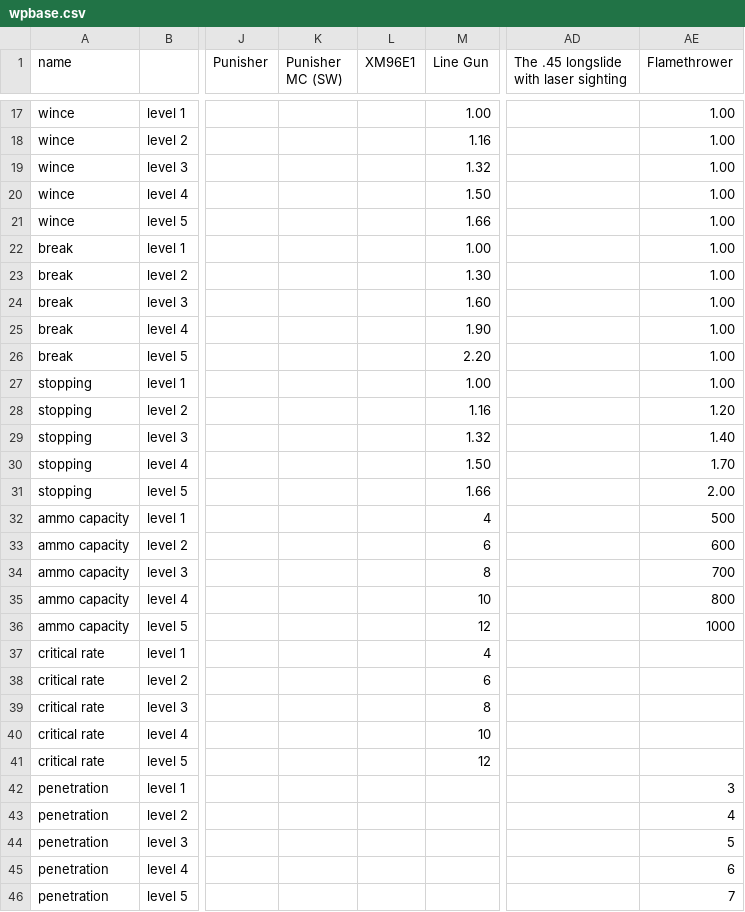
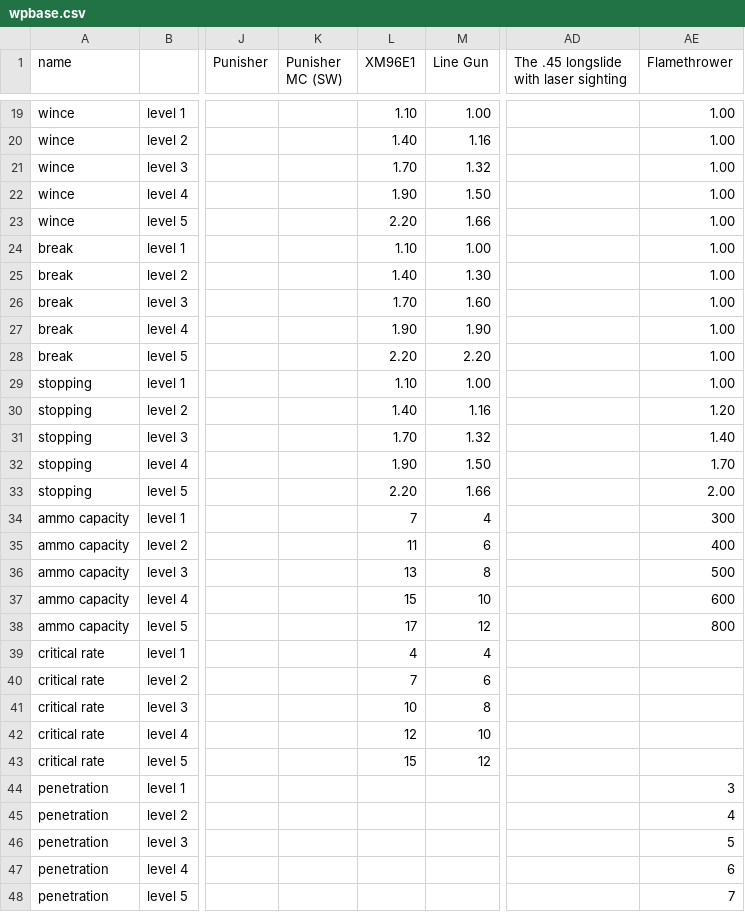
Before and after one commit to biorand/re4r, a CSV file: src/IntelOrca.Biohazard.BioRand.RE4R/data/wpbase.csv, drawn as a sheet; only a part is shown, gaps mark what is left out; addresses are those after the commit; the diff covers the shown part only; the diff names each change by its address in the sheet, - before the commit and + after, or states it on an @@ line.

```diff
--- a/src/IntelOrca.Biohazard.BioRand.RE4R/data/wpbase.csv
+++ b/src/IntelOrca.Biohazard.BioRand.RE4R/data/wpbase.csv
-L19 (XM96E1): (empty)
+L19 (XM96E1): 1.10
-L20 (XM96E1): (empty)
+L20 (XM96E1): 1.40
-L21 (XM96E1): (empty)
+L21 (XM96E1): 1.70
-L22 (XM96E1): (empty)
+L22 (XM96E1): 1.90
-L23 (XM96E1): (empty)
+L23 (XM96E1): 2.20
-L24 (XM96E1): (empty)
+L24 (XM96E1): 1.10
-L25 (XM96E1): (empty)
+L25 (XM96E1): 1.40
-L26 (XM96E1): (empty)
+L26 (XM96E1): 1.70
-L27 (XM96E1): (empty)
+L27 (XM96E1): 1.90
-L28 (XM96E1): (empty)
+L28 (XM96E1): 2.20
-L29 (XM96E1): (empty)
+L29 (XM96E1): 1.10
-L30 (XM96E1): (empty)
+L30 (XM96E1): 1.40
-L31 (XM96E1): (empty)
+L31 (XM96E1): 1.70
-L32 (XM96E1): (empty)
+L32 (XM96E1): 1.90
-L33 (XM96E1): (empty)
+L33 (XM96E1): 2.20
-L34 (XM96E1): (empty)
+L34 (XM96E1): 7
-AE34 (Flamethrower): 500
+AE34 (Flamethrower): 300
-L35 (XM96E1): (empty)
+L35 (XM96E1): 11
-AE35 (Flamethrower): 600
+AE35 (Flamethrower): 400
-L36 (XM96E1): (empty)
+L36 (XM96E1): 13
-AE36 (Flamethrower): 700
+AE36 (Flamethrower): 500
-L37 (XM96E1): (empty)
+L37 (XM96E1): 15
-AE37 (Flamethrower): 800
+AE37 (Flamethrower): 600
-L38 (XM96E1): (empty)
+L38 (XM96E1): 17
-AE38 (Flamethrower): 1000
+AE38 (Flamethrower): 800
-L39 (XM96E1): (empty)
+L39 (XM96E1): 4
-L40 (XM96E1): (empty)
+L40 (XM96E1): 7
-L41 (XM96E1): (empty)
+L41 (XM96E1): 10
-L42 (XM96E1): (empty)
+L42 (XM96E1): 12
-L43 (XM96E1): (empty)
+L43 (XM96E1): 15
```
Also changed, not shown: 5 added rows and 69 edited cells elsewhere in this file, src/IntelOrca.Biohazard.BioRand.RE4R/data/recipe.csv, src/IntelOrca.Biohazard.BioRand.RE4R/data/wpstats.csv.
